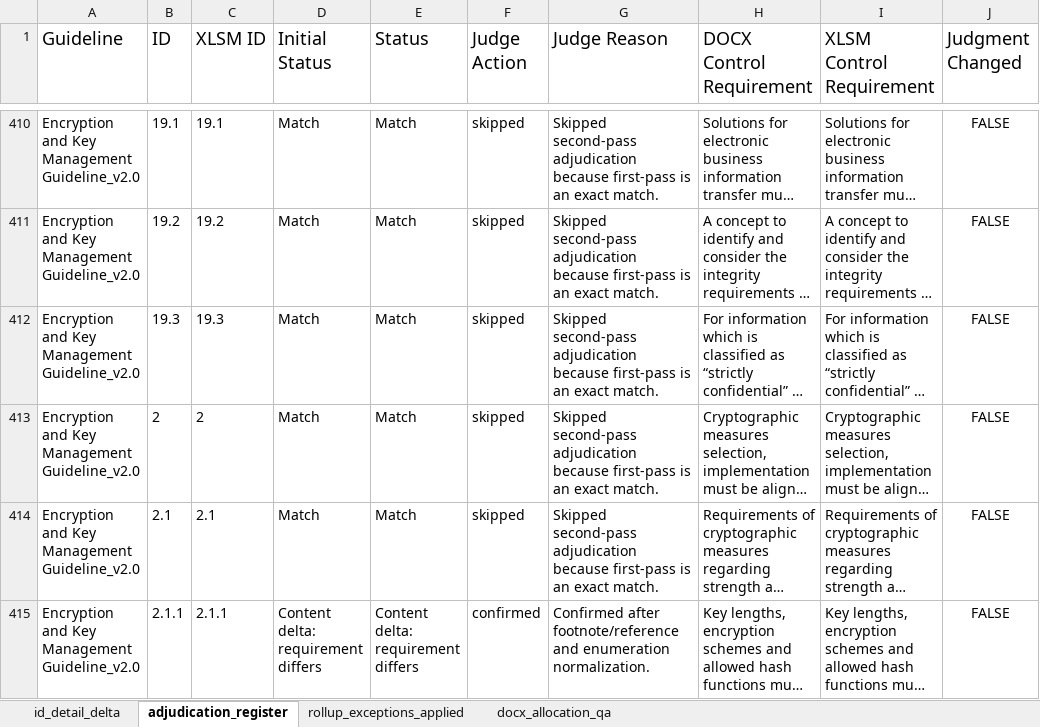
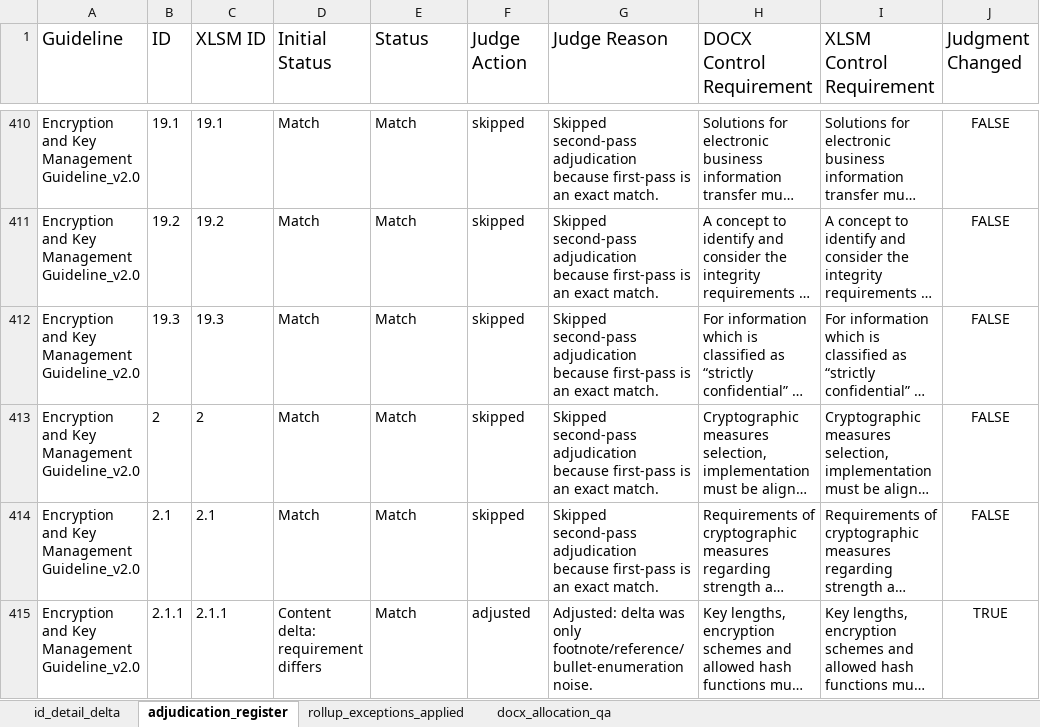
Before and after one commit to christianvdbag/cvcodebase, an Excel workbook: gh-pages-site/assets/id_detail_level_delta_excl_risk_ai.xlsx, sheet adjudication_register, drawn as a sheet; only a part is shown, gaps mark what is left out; long unchanged cells end in …; values as stored, in another font and other column widths than the file's, no borders; the diff covers the shown part only; the diff names each change by its address in the sheet, - before the commit and + after, or states it on an @@ line.

```diff
--- a/gh-pages-site/assets/id_detail_level_delta_excl_risk_ai.xlsx (sheet adjudication_register)
+++ b/gh-pages-site/assets/id_detail_level_delta_excl_risk_ai.xlsx (sheet adjudication_register)
-E415 (Status): Content delta: requirement differs
+E415 (Status): Match
-F415 (Judge Action): confirmed
+F415 (Judge Action): adjusted
-G415 (Judge Reason): Confirmed after footnote/reference and enumeration normalization.
+G415 (Judge Reason): Adjusted: delta was only footnote/reference/bullet-enumeration noise.
-J415 (Judgment Changed): FALSE
+J415 (Judgment Changed): TRUE
```
Also changed, not shown: 44 edited cells elsewhere in this sheet, sheet id_detail_delta, 2 other files.
